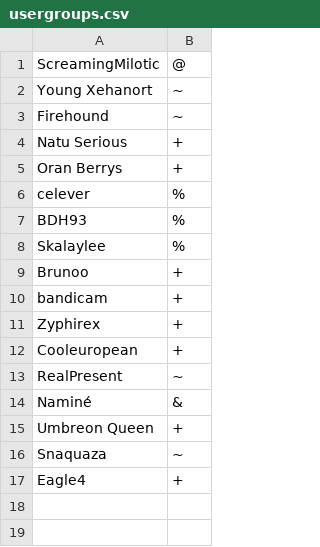
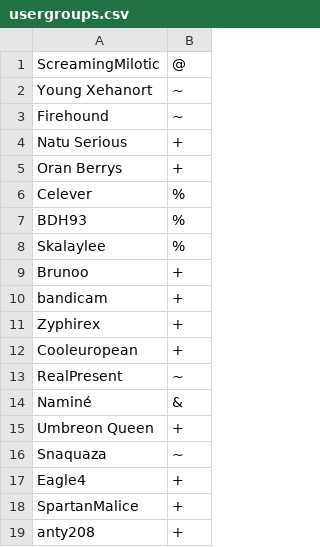
Before and after one commit to Zyphirex/Test, a CSV file: config/usergroups.csv, drawn as a sheet.

```diff
--- a/config/usergroups.csv
+++ b/config/usergroups.csv
@@ -5,3 +5,3 @@ Natu Serious,+
 Oran Berrys,+
-celever,%
+Celever,%
 BDH93,%
@@ -17 +17,3 @@ Snaquaza,~
 Eagle4,+
+SpartanMalice,+
+anty208,+
```
Also changed, not shown: 11 other files.
